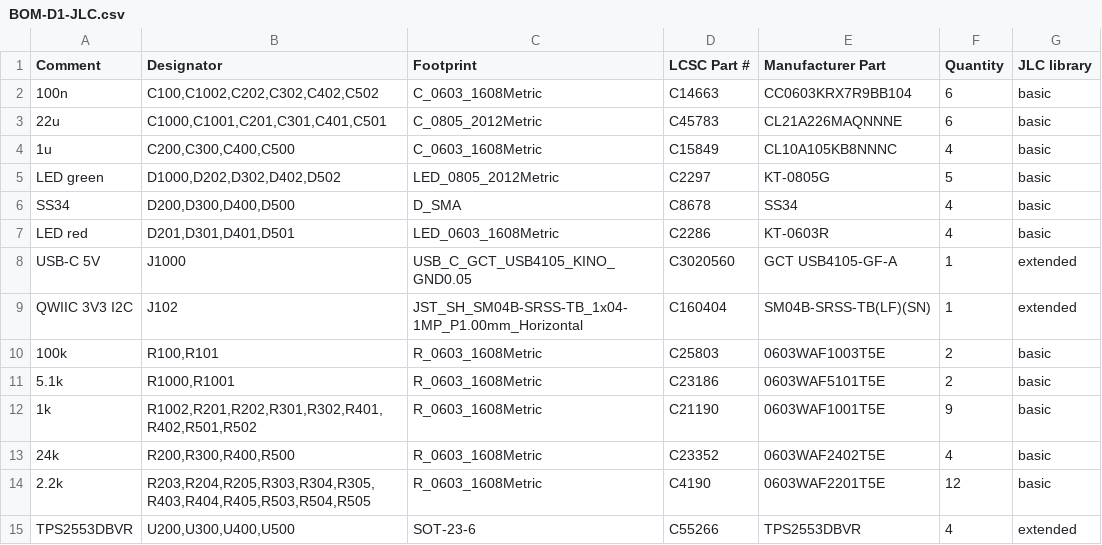
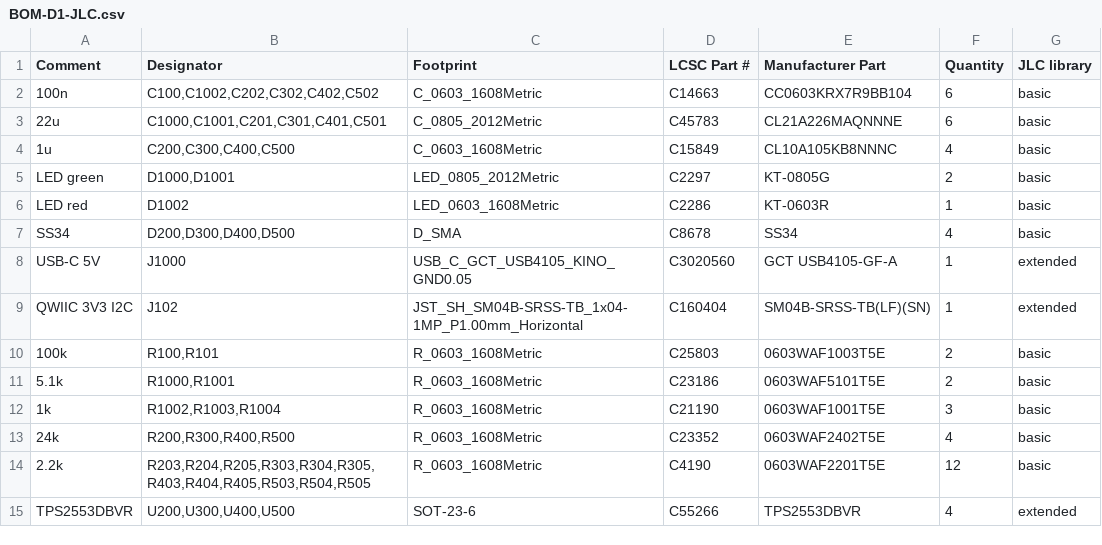
Before and after one commit to b5463/kino-d4, a CSV file: hardware/pcb/kino-d4-dev-carrier/outputs/fab-d1/BOM-D1-JLC.csv, drawn as a sheet.

```diff
--- a/hardware/pcb/kino-d4-dev-carrier/outputs/fab-d1/BOM-D1-JLC.csv
+++ b/hardware/pcb/kino-d4-dev-carrier/outputs/fab-d1/BOM-D1-JLC.csv
@@ -4,5 +4,5 @@ Comment,Designator,Footprint,LCSC Part #,Manufacturer Part,Quantity,JLC library
 1u,"C200,C300,C400,C500",C_0603_1608Metric,C15849,CL10A105KB8NNNC,4,basic
-LED green,"D1000,D202,D302,D402,D502",LED_0805_2012Metric,C2297,KT-0805G,5,basic
+LED green,"D1000,D1001",LED_0805_2012Metric,C2297,KT-0805G,2,basic
+LED red,D1002,LED_0603_1608Metric,C2286,KT-0603R,1,basic
 SS34,"D200,D300,D400,D500",D_SMA,C8678,SS34,4,basic
-LED red,"D201,D301,D401,D501",LED_0603_1608Metric,C2286,KT-0603R,4,basic
 USB-C 5V,J1000,USB_C_GCT_USB4105_KINO_GND0.05,C3020560,GCT USB4105-GF-A,1,extended
@@ -11,3 +11,3 @@ QWIIC 3V3 I2C,J102,JST_SH_SM04B-SRSS-TB_1x04-1MP_P1.00mm_Horizontal,C160404,SM04
 5.1k,"R1000,R1001",R_0603_1608Metric,C23186,0603WAF5101T5E,2,basic
-1k,"R1002,R201,R202,R301,R302,R401,R402,R501,R502",R_0603_1608Metric,C21190,0603WAF1001T5E,9,basic
+1k,"R1002,R1003,R1004",R_0603_1608Metric,C21190,0603WAF1001T5E,3,basic
 24k,"R200,R300,R400,R500",R_0603_1608Metric,C23352,0603WAF2402T5E,4,basic
```
Also changed, not shown: hardware/pcb/kino-d4-dev-carrier/outputs/fab-d1/CPL-D1-JLC.csv, 32 other files.
